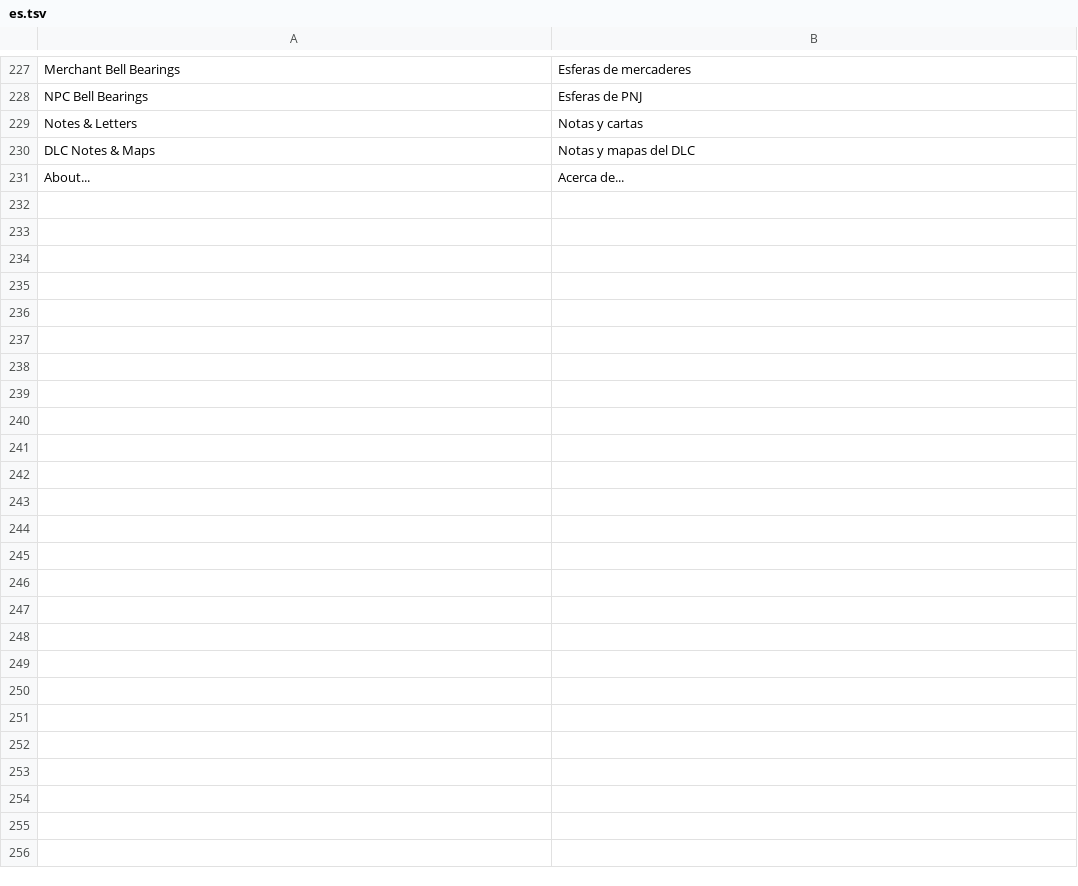
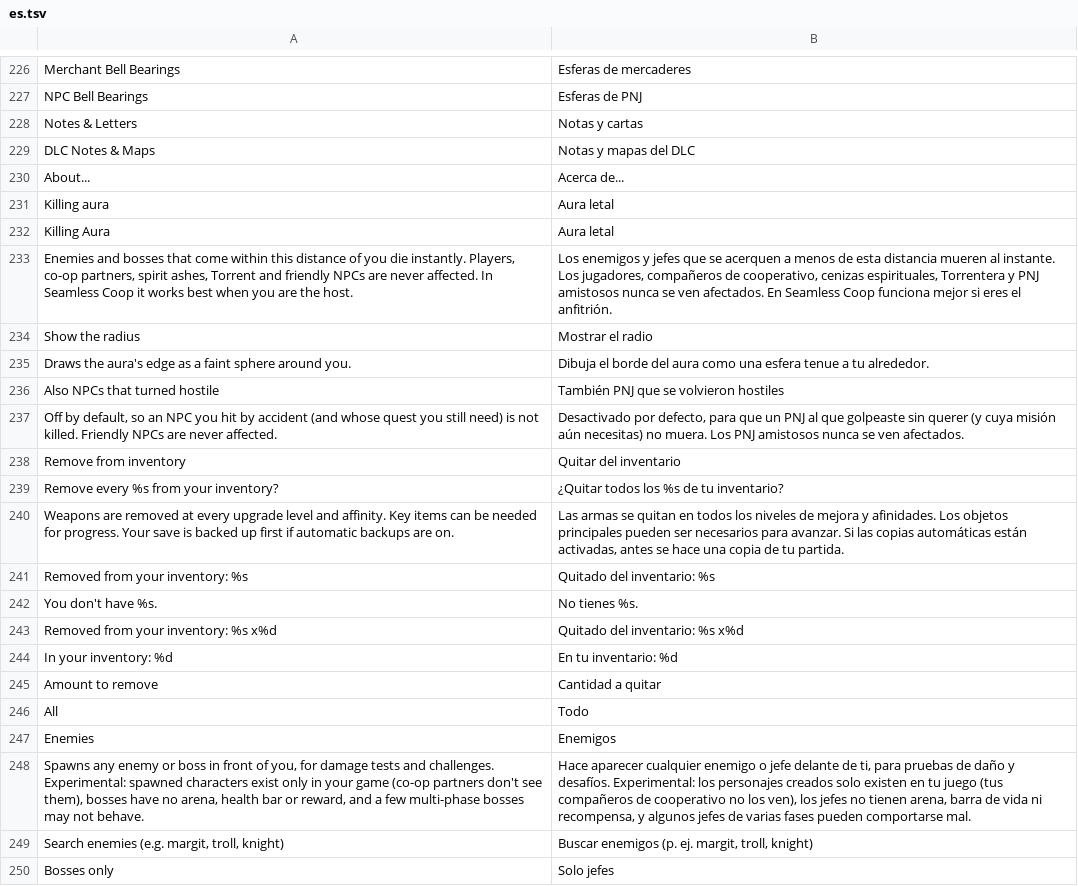
Before and after one commit to EneSuckSoi/zzostoom-cheat-sheet, a TSV file: lang/es.tsv, drawn as a sheet; only a part is shown, gaps mark what is left out; the diff covers the shown part only; the diff names each change by its address in the sheet, - before the commit and + after, or states it on an @@ line.

```diff
--- a/lang/es.tsv
+++ b/lang/es.tsv
+row 231: Killing aura | Aura letal
+row 232: Killing Aura | Aura letal
+row 233: Enemies and bosses that come within this distance of you die instantly. Players, co-op partners, spirit ashes, Torrent and friendly NPCs are never affected. In Seamless Coop it works best when you are the host. | Los enemigos y jefes que se acerquen a menos de esta distancia mueren al instante. Los jugadores, compañeros de cooperativo, cenizas espirituales, Torrentera y PNJ amistosos nunca se ven afectados. En Seamless Coop funciona mejor si eres el anfitrión.
+row 234: Show the radius | Mostrar el radio
+row 235: Draws the aura's edge as a faint sphere around you. | Dibuja el borde del aura como una esfera tenue a tu alrededor.
+row 236: Also NPCs that turned hostile | También PNJ que se volvieron hostiles
+row 237: Off by default, so an NPC you hit by accident (and whose quest you still need) is not killed. Friendly NPCs are never affected. | Desactivado por defecto, para que un PNJ al que golpeaste sin querer (y cuya misión aún necesitas) no muera. Los PNJ amistosos nunca se ven afectados.
+row 238: Remove from inventory | Quitar del inventario
+row 239: Remove every %s from your inventory? | ¿Quitar todos los %s de tu inventario?
+row 240: Weapons are removed at every upgrade level and affinity. Key items can be needed for progress. Your save is backed up first if automatic backups are on. | Las armas se quitan en todos los niveles de mejora y afinidades. Los objetos principales pueden ser necesarios para avanzar. Si las copias automáticas están activadas, antes se hace una copia de tu partida.
+row 241: Removed from your inventory: %s | Quitado del inventario: %s
+row 242: You don't have %s. | No tienes %s.
+row 243: Removed from your inventory: %s x%d | Quitado del inventario: %s x%d
+row 244: In your inventory: %d | En tu inventario: %d
+row 245: Amount to remove | Cantidad a quitar
+row 246: All | Todo
+row 247: Enemies | Enemigos
+row 248: Spawns any enemy or boss in front of you, for damage tests and challenges. Experimental: spawned characters exist only in your game (co-op partners don't see them), bosses have no arena, health bar or reward, and a few multi-phase bosses may not behave. | Hace aparecer cualquier enemigo o jefe delante de ti, para pruebas de daño y desafíos. Experimental: los personajes creados solo existen en tu juego (tus compañeros de cooperativo no los ven), los jefes no tienen arena, barra de vida ni recompensa, y algunos jefes de varias fases pueden comportarse mal.
+row 249: Search enemies (e.g. margit, troll, knight) | Buscar enemigos (p. ej. margit, troll, knight)
+row 250: Bosses only | Solo jefes
```
Also changed, not shown: 24 added rows and 1 removed row elsewhere in this file, lang/de.tsv, lang/fr.tsv, 24 other files.
